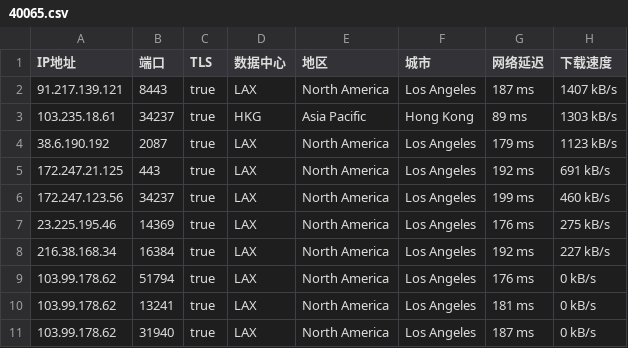
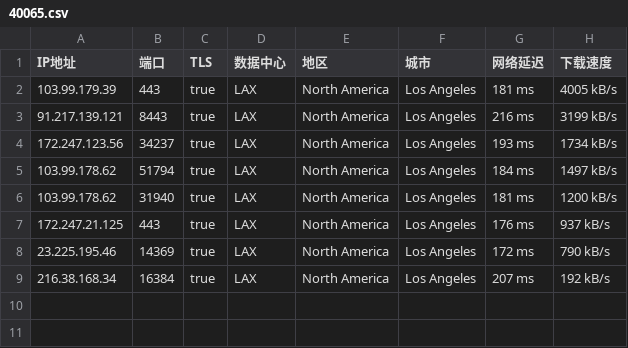
Before and after one commit to o2sky/yxip, a CSV file: ct/40065.csv, drawn as a sheet.

```diff
--- a/ct/40065.csv
+++ b/ct/40065.csv
@@ -1,11 +1,9 @@
 IP地址,端口,TLS,数据中心,地区,城市,网络延迟,下载速度
-91.217.139.121,8443,true,LAX,North America,Los Angeles,187 ms,1407 kB/s
-103.235.18.61,34237,true,HKG,Asia Pacific,Hong Kong,89 ms,1303 kB/s
-38.6.190.192,2087,true,LAX,North America,Los Angeles,179 ms,1123 kB/s
-172.247.21.125,443,true,LAX,North America,Los Angeles,192 ms,691 kB/s
-172.247.123.56,34237,true,LAX,North America,Los Angeles,199 ms,460 kB/s
-23.225.195.46,14369,true,LAX,North America,Los Angeles,176 ms,275 kB/s
-216.38.168.34,16384,true,LAX,North America,Los Angeles,192 ms,227 kB/s
-103.99.178.62,51794,true,LAX,North America,Los Angeles,176 ms,0 kB/s
-103.99.178.62,13241,true,LAX,North America,Los Angeles,181 ms,0 kB/s
-103.99.178.62,31940,true,LAX,North America,Los Angeles,187 ms,0 kB/s
+103.99.179.39,443,true,LAX,North America,Los Angeles,181 ms,4005 kB/s
+91.217.139.121,8443,true,LAX,North America,Los Angeles,216 ms,3199 kB/s
+172.247.123.56,34237,true,LAX,North America,Los Angeles,193 ms,1734 kB/s
+103.99.178.62,51794,true,LAX,North America,Los Angeles,184 ms,1497 kB/s
+103.99.178.62,31940,true,LAX,North America,Los Angeles,181 ms,1200 kB/s
+172.247.21.125,443,true,LAX,North America,Los Angeles,176 ms,937 kB/s
+23.225.195.46,14369,true,LAX,North America,Los Angeles,172 ms,790 kB/s
+216.38.168.34,16384,true,LAX,North America,Los Angeles,207 ms,192 kB/s
```
Also changed, not shown: ct/16509.csv, ct/31898.csv, 2 other files.
